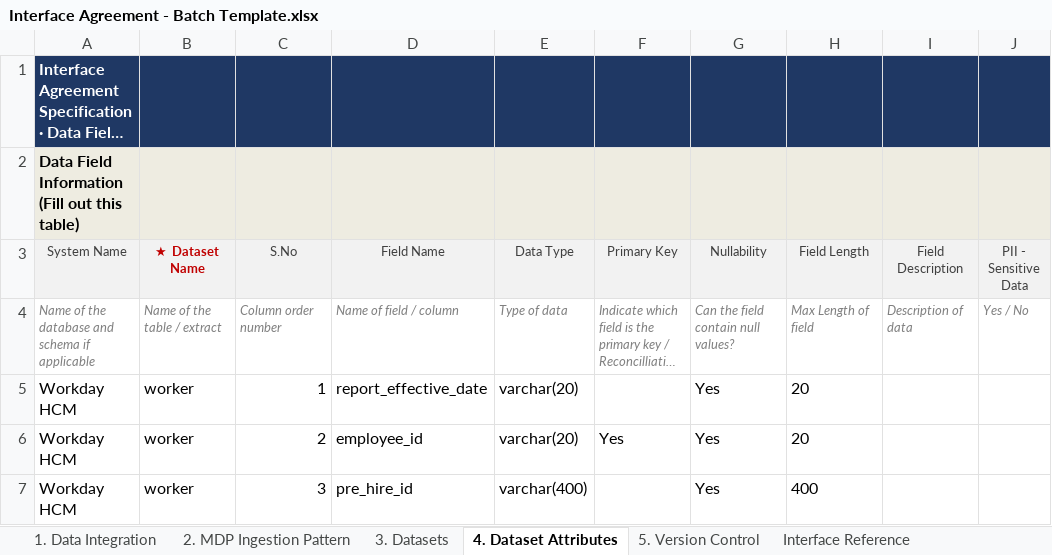
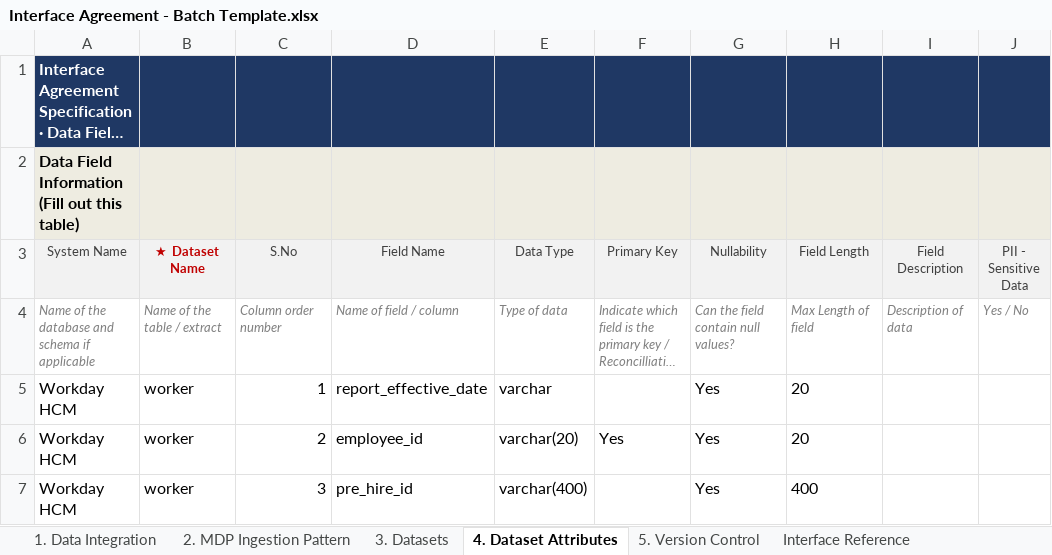
Before and after one commit to pknic1993POC/aws-snowflake-poc, an Excel workbook: interface-agreements/source/Workday-HCM/v1.0/Interface Agreement - Batch Template.xlsx, sheet 4. Dataset Attributes, drawn as a sheet; only a part is shown; long unchanged cells end in …; values as stored, in another font and other column widths than the file's, no borders; the diff names each change by its address in the sheet, - before the commit and + after, or states it on an @@ line.

```diff
--- a/interface-agreements/source/Workday-HCM/v1.0/Interface Agreement - Batch Template.xlsx (sheet 4. Dataset Attributes)
+++ b/interface-agreements/source/Workday-HCM/v1.0/Interface Agreement - Batch Template.xlsx (sheet 4. Dataset Attributes)
-E5 (Data Type): varchar(20)
+E5 (Data Type): varchar
```
Also changed, not shown: sheet 3. Datasets, sheet Interface Reference, sheet 1. Data Integration.
